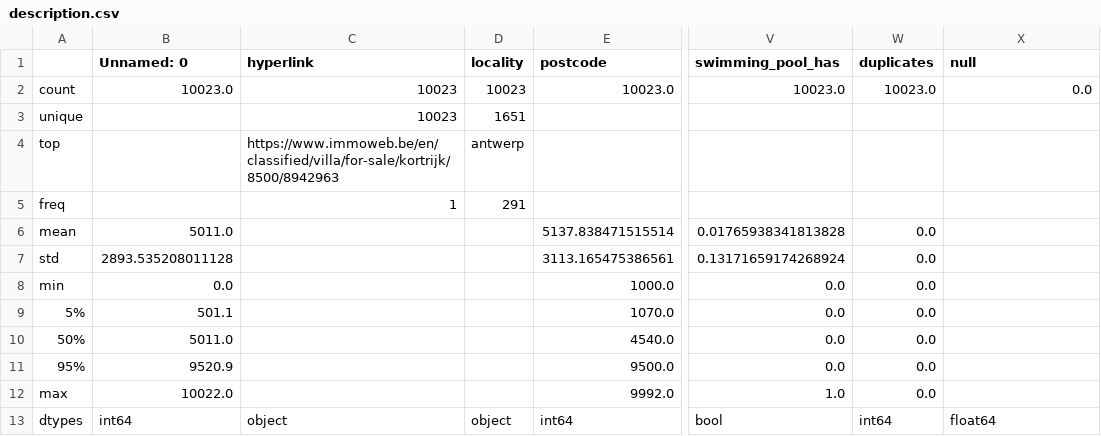
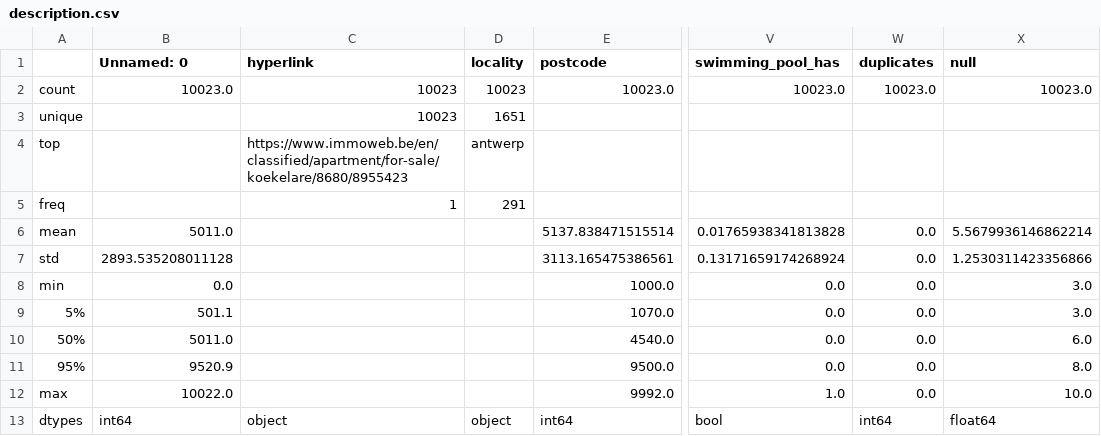
Before and after one commit to FrancescoMariottini/becodeproject, a CSV file: results_csv/description.csv, drawn as a sheet; only a part is shown, gaps mark what is left out; the diff names each change by its address in the sheet, - before the commit and + after, or states it on an @@ line.

```diff
--- a/results_csv/description.csv
+++ b/results_csv/description.csv
-X2 (null): 0.0
+X2 (null): 10023.0
-C4 (hyperlink): https://www.immoweb.be/en/classified/villa/for-sale/kortrijk/8500/8942963
+C4 (hyperlink): https://www.immoweb.be/en/classified/apartment/for-sale/koekelare/8680/8955423
-X6 (null): (empty)
+X6 (null): 5.5679936146862214
-X7 (null): (empty)
+X7 (null): 1.2530311423356866
-X8:X9 (null): (empty)
+X8:X9 (null): 3.0
-X10 (null): (empty)
+X10 (null): 6.0
-X11 (null): (empty)
+X11 (null): 8.0
-X12 (null): (empty)
+X12 (null): 10.0
```
Also changed, not shown: results_csv/description_cleaned.csv, 2 other files.
